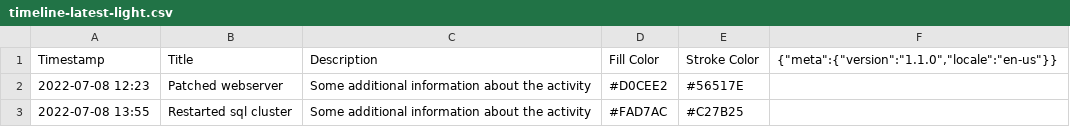
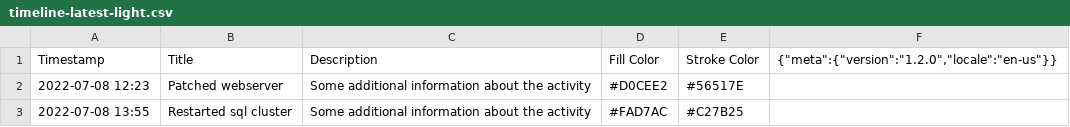
Before and after one commit to qulle/activity-timeline, a CSV file: timeline-latest-light.csv, drawn as a sheet; only a part is shown.

```diff
--- a/timeline-latest-light.csv
+++ b/timeline-latest-light.csv
@@ -1,2 +1,2 @@
-Timestamp;Title;Description;Fill Color;Stroke Color;{"meta":{"version":"1.1.0","locale":"en-us"}}
+Timestamp;Title;Description;Fill Color;Stroke Color;{"meta":{"version":"1.2.0","locale":"en-us"}}
 2022-07-08 12:23;Patched webserver;Some additional information about the activity;#D0CEE2;#56517E
```
Also changed, not shown: timeline-latest-dark.csv, 13 other files.
